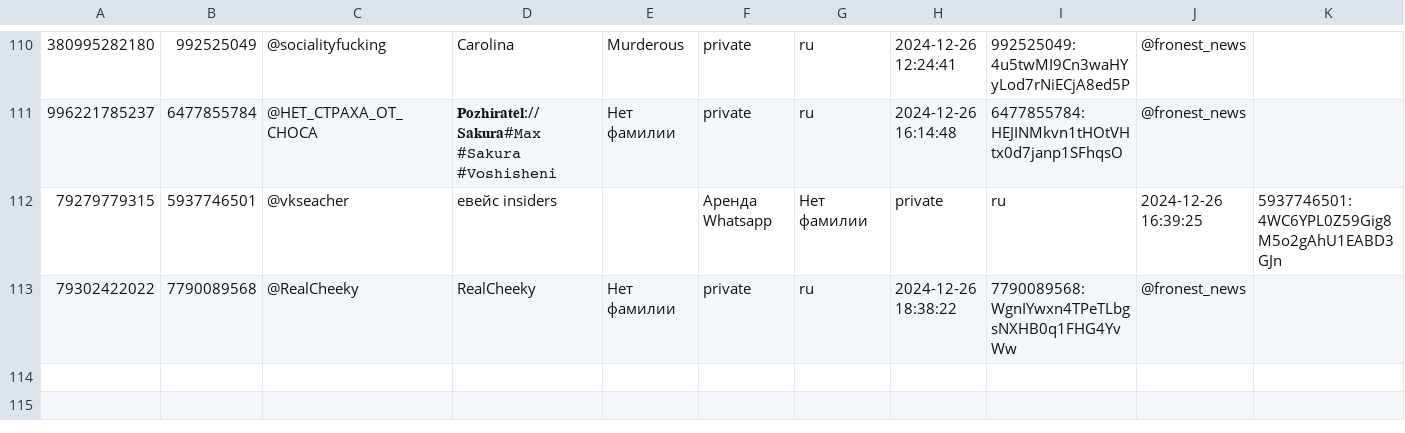
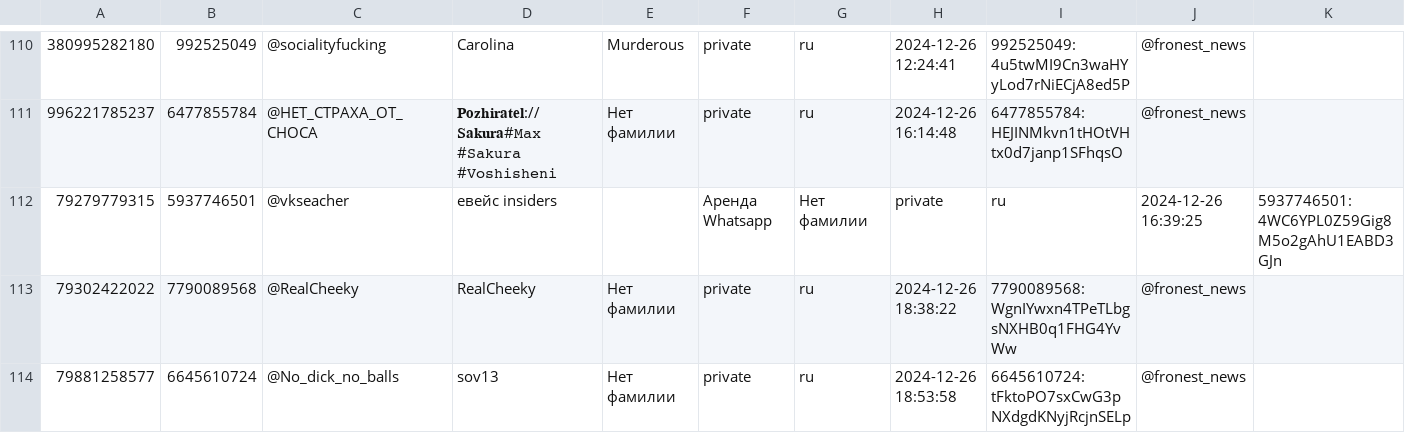
Before and after one commit to TheFoZzY/usersFRONEST, a CSV file: users.csv, drawn as a sheet; only a part is shown, gaps mark what is left out; rows hold the shown columns only; the diff names each change by its address in the sheet, - before the commit and + after, or states it on an @@ line.

Commit message:
Обновлен файл users.csv

```diff
--- a/users.csv
+++ b/users.csv
+row 114: 79881258577 | 6645610724 | @No_dick_no_balls | sov13 | Нет фамилии | private | ru | 2024-12-26 18:53:58 | 6645610724:tFktoPO7sxCwG3pNXdgdKNyjRcjnSELp | @fronest_news
```
